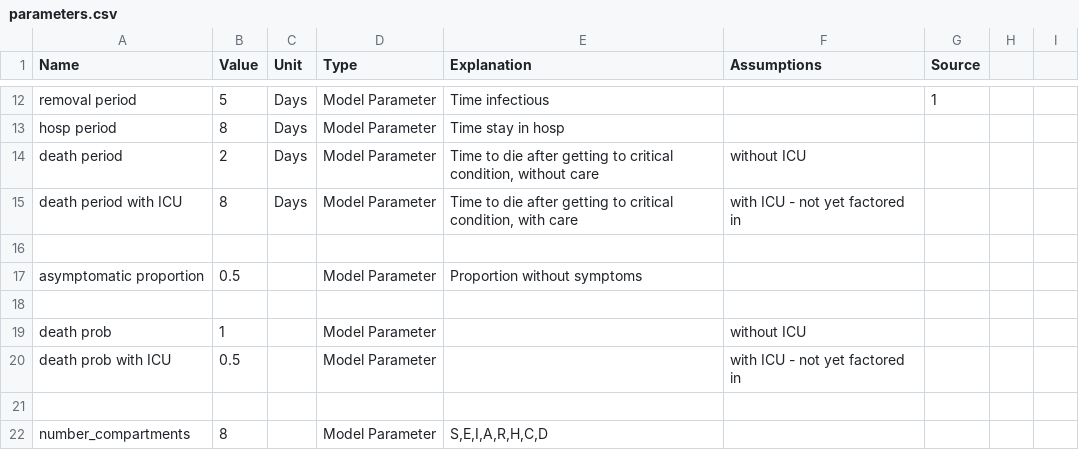
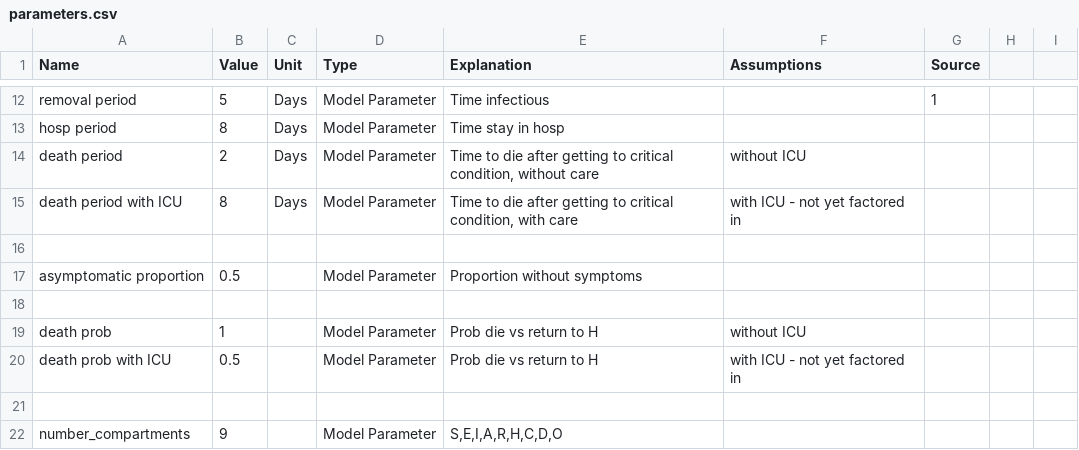
Before and after one commit to AIforGoodSimulator/compartmental-model, a CSV file: Parameters/parameters.csv, drawn as a sheet; only a part is shown, gaps mark what is left out.

```diff
--- a/Parameters/parameters.csv
+++ b/Parameters/parameters.csv
@@ -18,5 +18,5 @@ asymptomatic proportion,0.5,,Model Parameter,Proportion without symptoms,,,,
 ,,,,,,,,
-death prob,1,,Model Parameter,,without ICU,,,
-death prob with ICU,0.5,,Model Parameter,,with ICU - not yet factored in,,,
+death prob,1,,Model Parameter,Prob die vs return to H,without ICU,,,
+death prob with ICU,0.5,,Model Parameter,Prob die vs return to H,with ICU - not yet factored in,,,
 ,,,,,,,,
-number_compartments,8,,Model Parameter,"S,E,I,A,R,H,C,D",,,,
+number_compartments,9,,Model Parameter,"S,E,I,A,R,H,C,D,O",,,,
```
Also changed, not shown: 52 other files.
